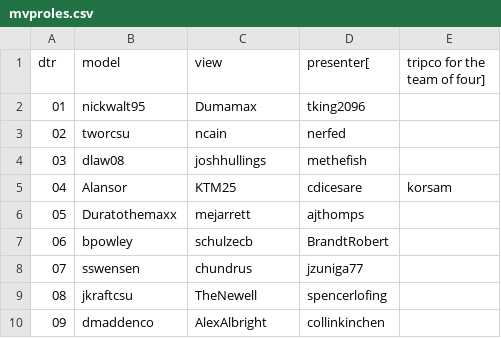
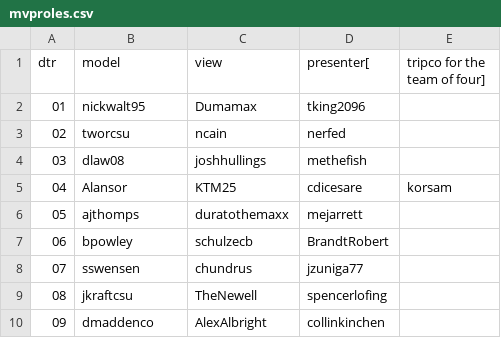
Before and after one commit to csu2017sp314/class, a CSV file: mvproles.csv, drawn as a sheet; only a part is shown.

Commit message:
Update mvproles.csv

```diff
--- a/mvproles.csv
+++ b/mvproles.csv
@@ -5,3 +5,3 @@ dtr,model,view,presenter[,tripco for the team of four]
 04,Alansor,KTM25,cdicesare,korsam
-05,Duratothemaxx,mejarrett,ajthomps
+05,ajthomps,duratothemaxx,mejarrett
 06,bpowley,schulzecb,BrandtRobert
```
